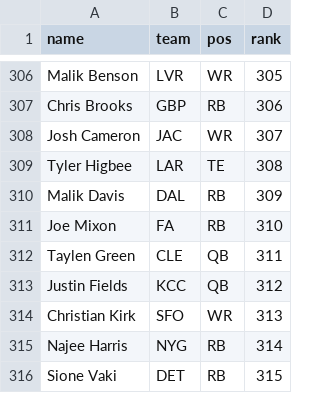
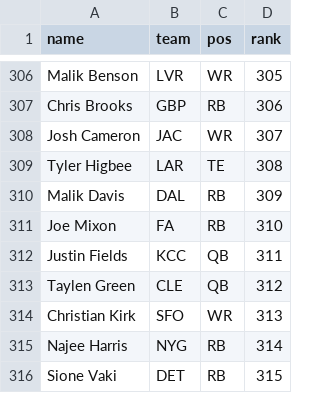
Before and after one commit to kyeill/dynasty, a CSV file: lastgood/nfl_ktc.csv, drawn as a sheet; only a part is shown, gaps mark what is left out.

```diff
--- a/lastgood/nfl_ktc.csv
+++ b/lastgood/nfl_ktc.csv
@@ -311,4 +311,4 @@ Malik Davis,DAL,RB,309
 Joe Mixon,FA,RB,310
-Taylen Green,CLE,QB,311
-Justin Fields,KCC,QB,312
+Justin Fields,KCC,QB,311
+Taylen Green,CLE,QB,312
 Christian Kirk,SFO,WR,313
```
Also changed, not shown: output/combined_rankings_mlb.csv, output/combined_rankings_nfl.csv, 12 other files.
